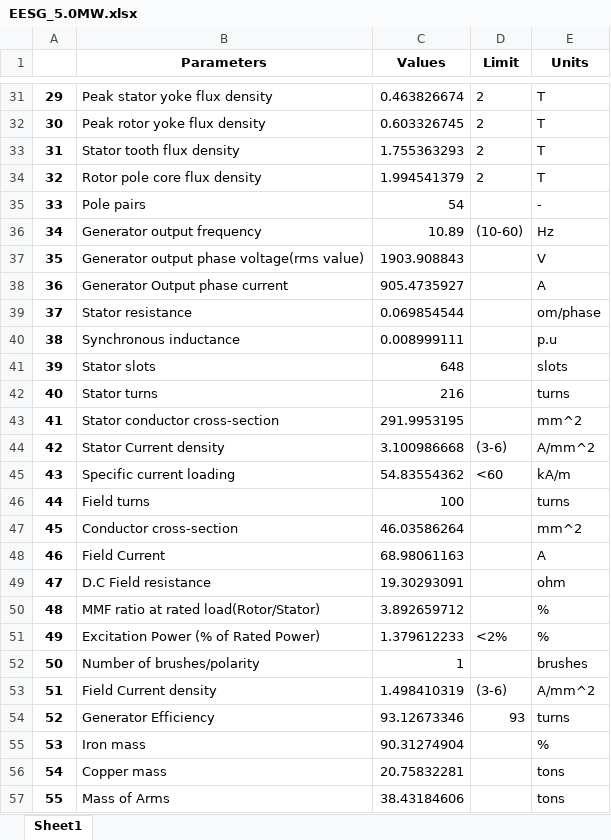
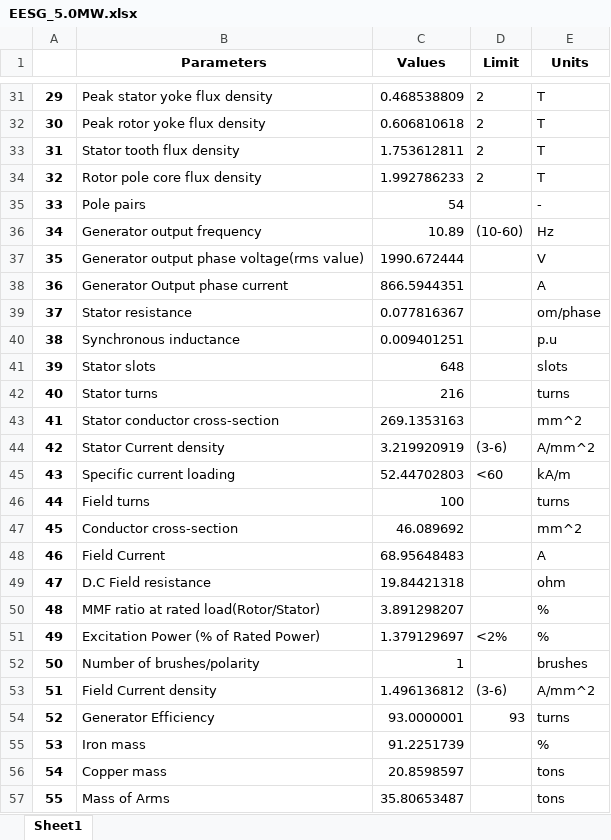
Before and after one commit to WISDEM/GeneratorSE, an Excel workbook: extra/Excel_Examples/EESG_5.0MW.xlsx, sheet Sheet1, drawn as a sheet; only a part is shown, gaps mark what is left out; values as stored, in another font and other column widths than the file's, no borders; the diff covers the shown part only; the diff names each change by its address in the sheet, - before the commit and + after, or states it on an @@ line.

```diff
--- a/extra/Excel_Examples/EESG_5.0MW.xlsx (sheet Sheet1)
+++ b/extra/Excel_Examples/EESG_5.0MW.xlsx (sheet Sheet1)
-C31 (Values): 0.463826674
+C31 (Values): 0.468538809
-C32 (Values): 0.603326745
+C32 (Values): 0.606810618
-C33 (Values): 1.755363293
+C33 (Values): 1.753612811
-C34 (Values): 1.994541379
+C34 (Values): 1.992786233
-C37 (Values): 1903.908843
+C37 (Values): 1990.672444
-C38 (Values): 905.4735927
+C38 (Values): 866.5944351
-C39 (Values): 0.069854544
+C39 (Values): 0.077816367
-C40 (Values): 0.008999111
+C40 (Values): 0.009401251
-C43 (Values): 291.9953195
+C43 (Values): 269.1353163
-C44 (Values): 3.100986668
+C44 (Values): 3.219920919
-C45 (Values): 54.83554362
+C45 (Values): 52.44702803
-C47 (Values): 46.03586264
+C47 (Values): 46.089692
-C48 (Values): 68.98061163
+C48 (Values): 68.95648483
-C49 (Values): 19.30293091
+C49 (Values): 19.84421318
-C50 (Values): 3.892659712
+C50 (Values): 3.891298207
-C51 (Values): 1.379612233
+C51 (Values): 1.379129697
-C53 (Values): 1.498410319
+C53 (Values): 1.496136812
-C54 (Values): 93.12673346
+C54 (Values): 93.0000001
-C55 (Values): 90.31274904
+C55 (Values): 91.2251739
-C56 (Values): 20.75832281
+C56 (Values): 20.8598597
-C57 (Values): 38.43184606
+C57 (Values): 35.80653487
```
Also changed, not shown: 31 edited cells elsewhere in this sheet, extra/Excel_Examples/PMSG_5.0_arms_MW.xlsx, extra/Excel_Examples/PMSG_5.0_discRotor_MW.xlsx, 13 other files.
